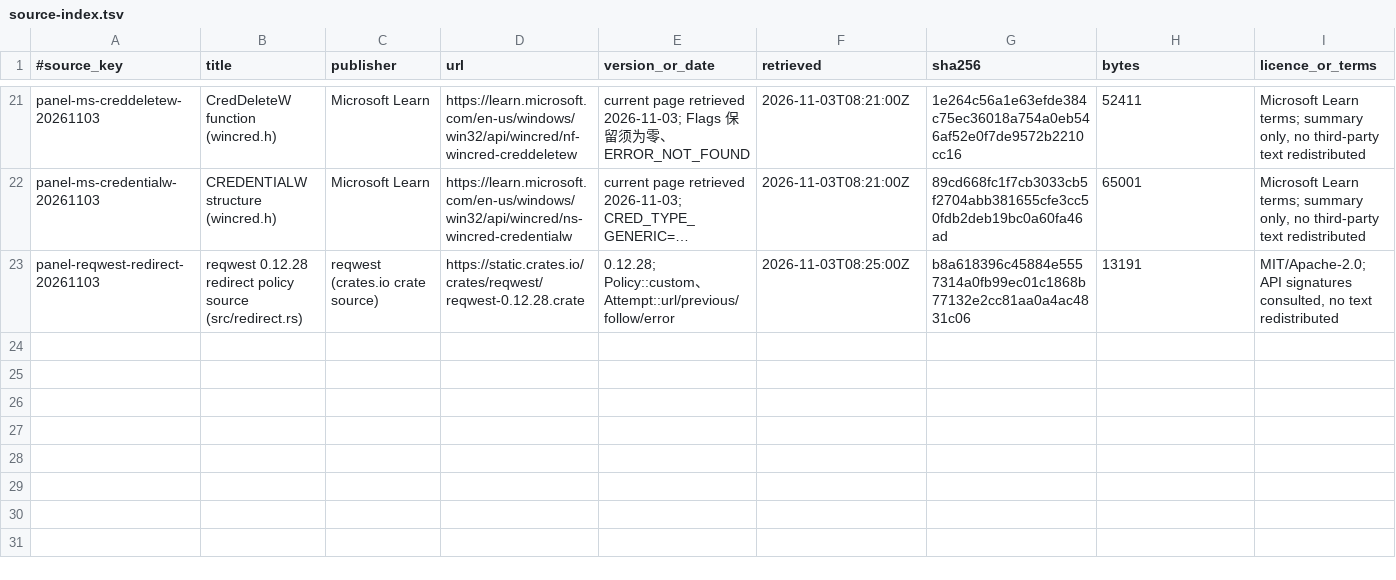
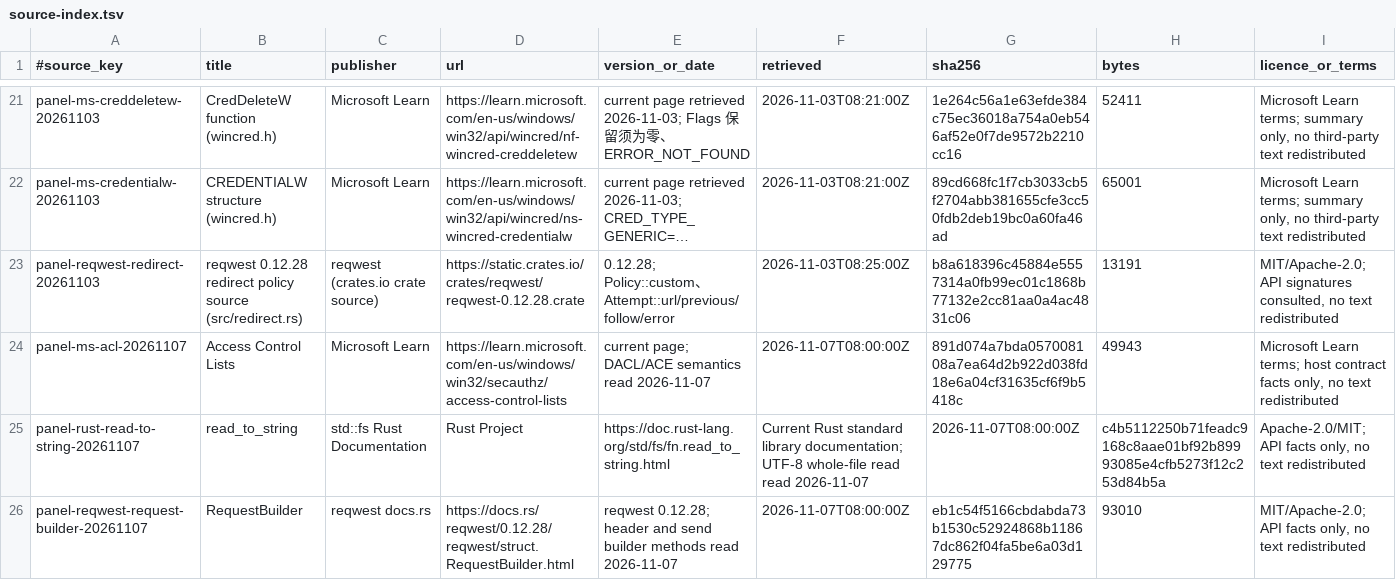
Before and after one commit to skyhua0224/foundation-panel, a TSV file: docs/authority/source-index.tsv, drawn as a sheet; only a part is shown, gaps mark what is left out; long unchanged cells end in …; rows hold the shown columns only; the diff names each change by its address in the sheet, - before the commit and + after, or states it on an @@ line.

Commit message:
fix(proxy): attach the host local credential

```diff
--- a/docs/authority/source-index.tsv
+++ b/docs/authority/source-index.tsv
+row 24: panel-ms-acl-20261107 | Access Control Lists | Microsoft Learn | https://learn.microsoft.com/en-us/windows/win32/secauthz/access-control-lists | current page; DACL/ACE semantics read 2026-11-07 | 2026-11-07T08:00:00Z | 891d074a7bda057008108a7ea64d2b922d038fd18e6a04cf31635cf6f9b5418c | 49943 | Microsoft Learn terms; host contract facts only, no text redistributed
+row 25: panel-rust-read-to-string-20261107 | read_to_string | std::fs Rust Documentation | Rust Project | https://doc.rust-lang.org/std/fs/fn.read_to_string.html | Current Rust standard library documentation; UTF-8 whole-file read read 2026-11-07 | 2026-11-07T08:00:00Z | c4b5112250b71feadc9168c8aae01bf92b89993085e4cfb5273f12c253d84b5a | Apache-2.0/MIT; API facts only, no text redistributed
+row 26: panel-reqwest-request-builder-20261107 | RequestBuilder | reqwest docs.rs | https://docs.rs/reqwest/0.12.28/reqwest/struct.RequestBuilder.html | reqwest 0.12.28; header and send builder methods read 2026-11-07 | 2026-11-07T08:00:00Z | eb1c54f5166cbdabda73b1530c52924868b11867dc862f04fa5be6a03d129775 | 93010 | MIT/Apache-2.0; API facts only, no text redistributed
```
Also changed, not shown: 1 other file.
